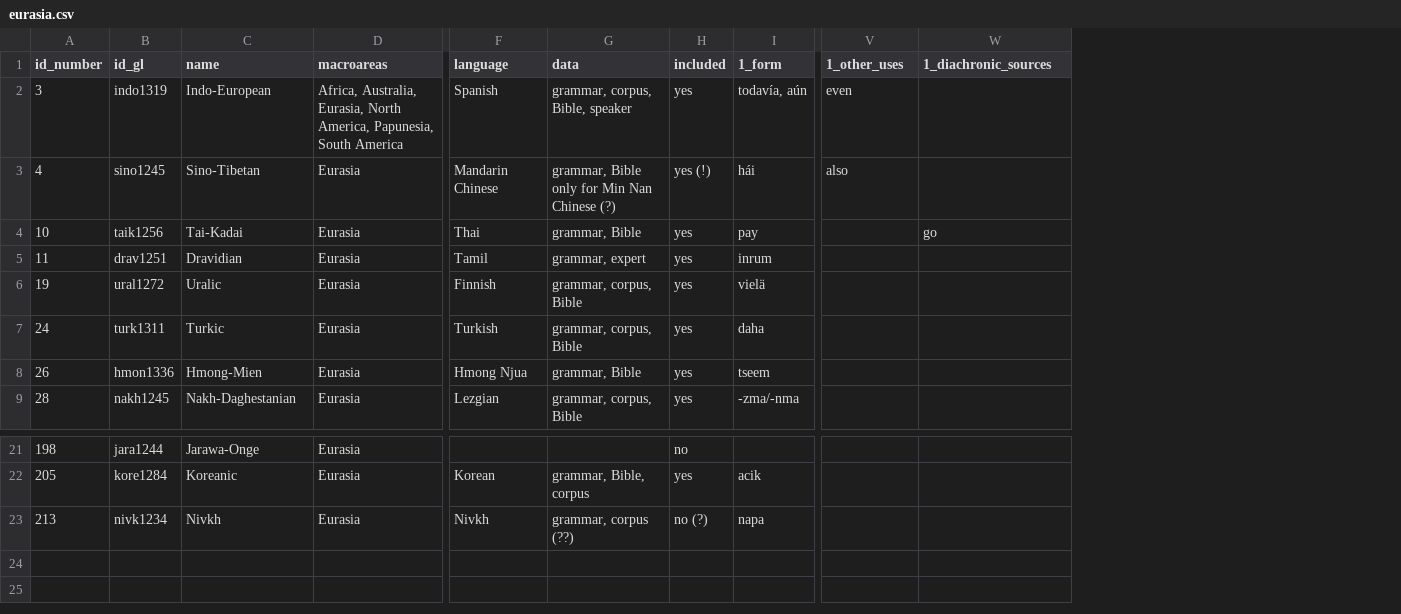
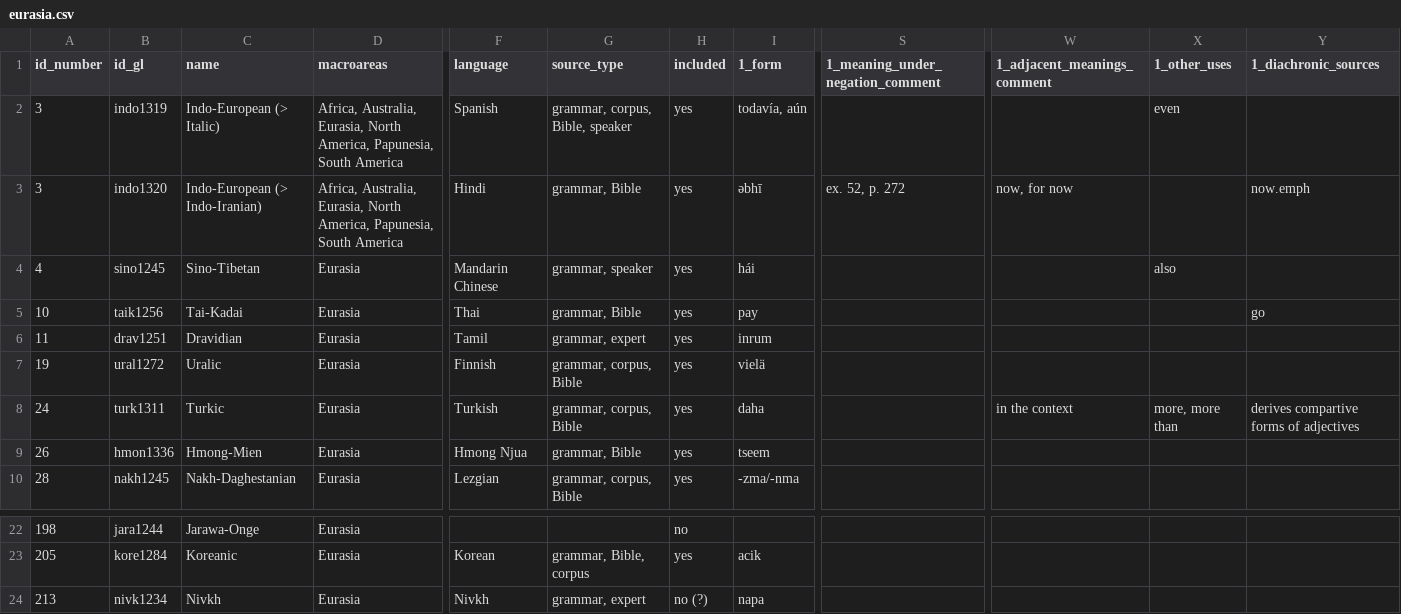
Before and after one commit to anapanifica/continuative, a CSV file: eurasia.csv, drawn as a sheet; only a part is shown, gaps mark what is left out; addresses are those after the commit; rows hold the shown columns only; the diff names each change by its address in the sheet, - before the commit and + after, or states it on an @@ line.

```diff
--- a/eurasia.csv
+++ b/eurasia.csv
+column S (1_meaning_under_negation_comment), empty
+column W (1_adjacent_meanings_comment), row 8: in the context
-G1: data
+G1: source_type
-C2 (name): Indo-European
+C2 (name): Indo-European (> Italic)
+row 3: 3 | indo1320 | Indo-European (> Indo-Iranian) | Africa, Australia, Eurasia, North America, Papunesia, South America | Hindi | grammar, Bible | yes | əbhī | ex. 52, p. 272 | now, for now |  | now.emph
-G4 (source_type): grammar, Bible only for Min Nan Chinese (?)
+G4 (source_type): grammar, speaker
-H4 (included): yes (!)
+H4 (included): yes
-X8 (1_other_uses): (empty)
+X8 (1_other_uses): more, more than
-Y8 (1_diachronic_sources): (empty)
+Y8 (1_diachronic_sources): derives compartive forms of adjectives
-G24 (source_type): grammar, corpus (??)
+G24 (source_type): grammar, expert
```
Also changed, not shown: africa.csv, 19 other files.
